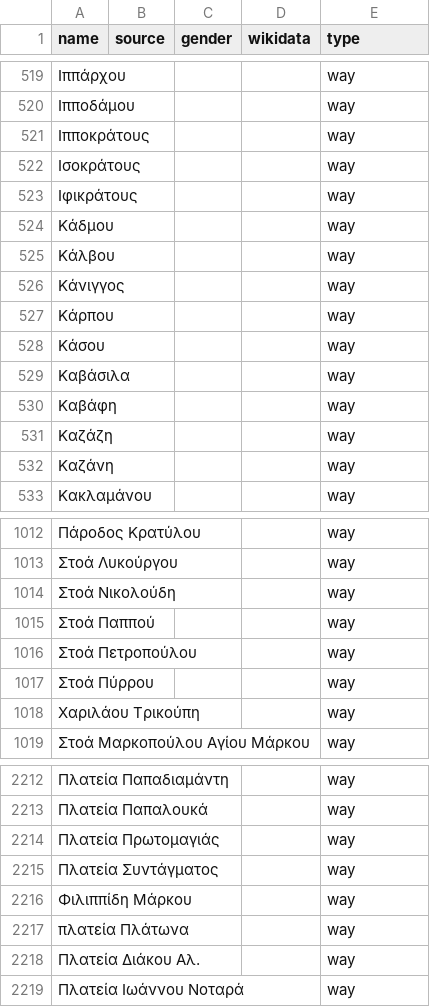
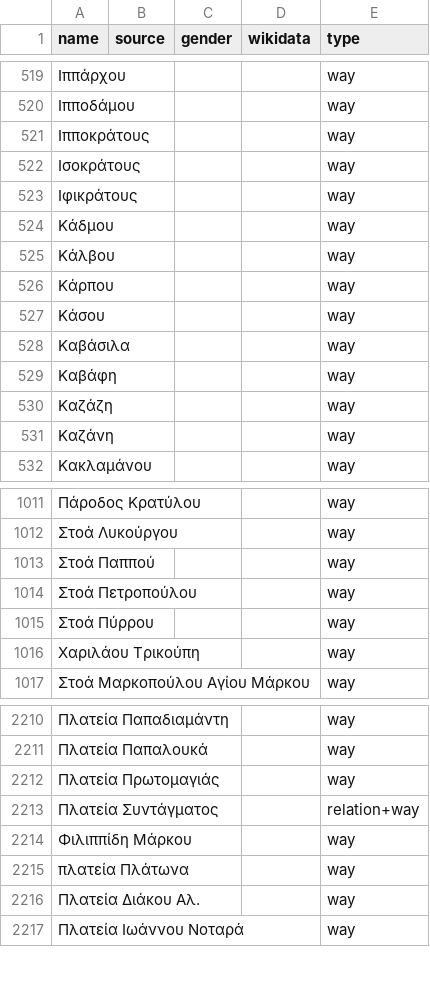
Before and after one commit to EqualStreetNames/equalstreetnames-athens, a CSV file: data/other.csv, drawn as a sheet; only a part is shown, gaps mark what is left out.

```diff
--- a/data/other.csv
+++ b/data/other.csv
@@ -525,3 +525,2 @@ name,source,gender,wikidata,type
 Κάλβου,,,,way
-Κάνιγγος,,,,way
 Κάρπου,,,,way
@@ -1013,3 +1012,2 @@ name,source,gender,wikidata,type
 "Στοά Λυκούργου",,,,way
-"Στοά Νικολούδη",,,,way
 "Στοά Παππού",,,,way
@@ -2214,3 +2212,3 @@ name,source,gender,wikidata,type
 "Πλατεία Πρωτομαγιάς",,,,way
-"Πλατεία Συντάγματος",,,,way
+"Πλατεία Συντάγματος",,,,relation+way
 "Φιλιππίδη Μάρκου",,,,way
```
Also changed, not shown: data/gender.csv, 3 other files.
